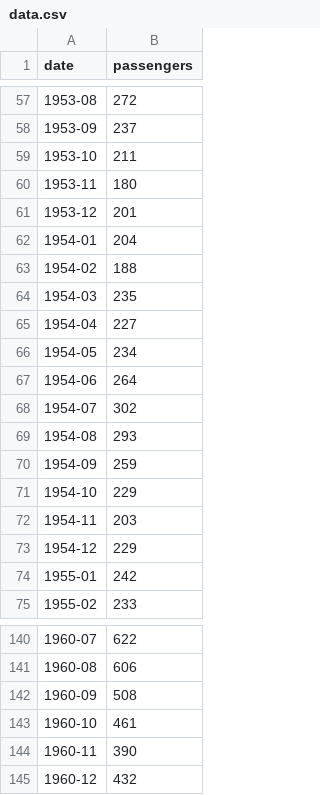
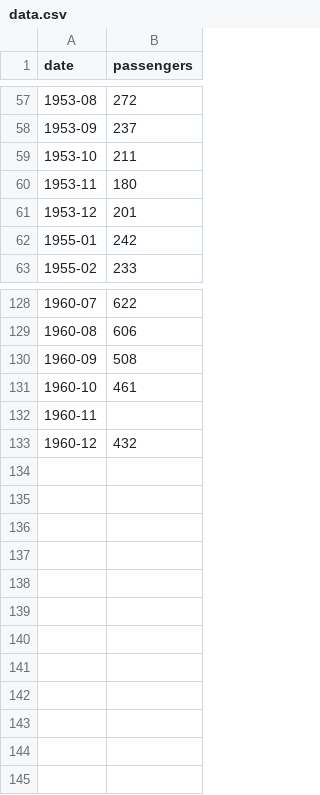
Before and after one commit to lauranenzi/ProgrammingLab_II, a CSV file: data/data.csv, drawn as a sheet; only a part is shown, gaps mark what is left out.

Commit message:
Update data.csv

```diff
--- a/data/data.csv
+++ b/data/data.csv
@@ -61,14 +61,2 @@ date,passengers
 1953-12,201
-1954-01,204
-1954-02,188
-1954-03,235
-1954-04,227
-1954-05,234
-1954-06,264
-1954-07,302
-1954-08,293
-1954-09,259
-1954-10,229
-1954-11,203
-1954-12,229
 1955-01,242
@@ -143,3 +131,3 @@ date,passengers
 1960-10,461
-1960-11,390
+1960-11,
 1960-12,432
```
